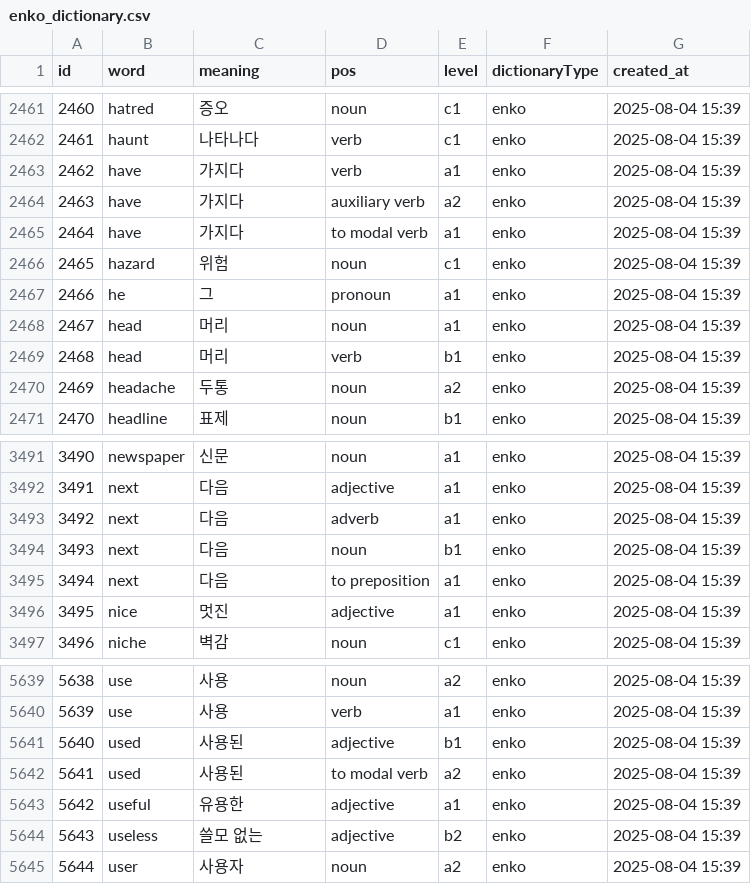
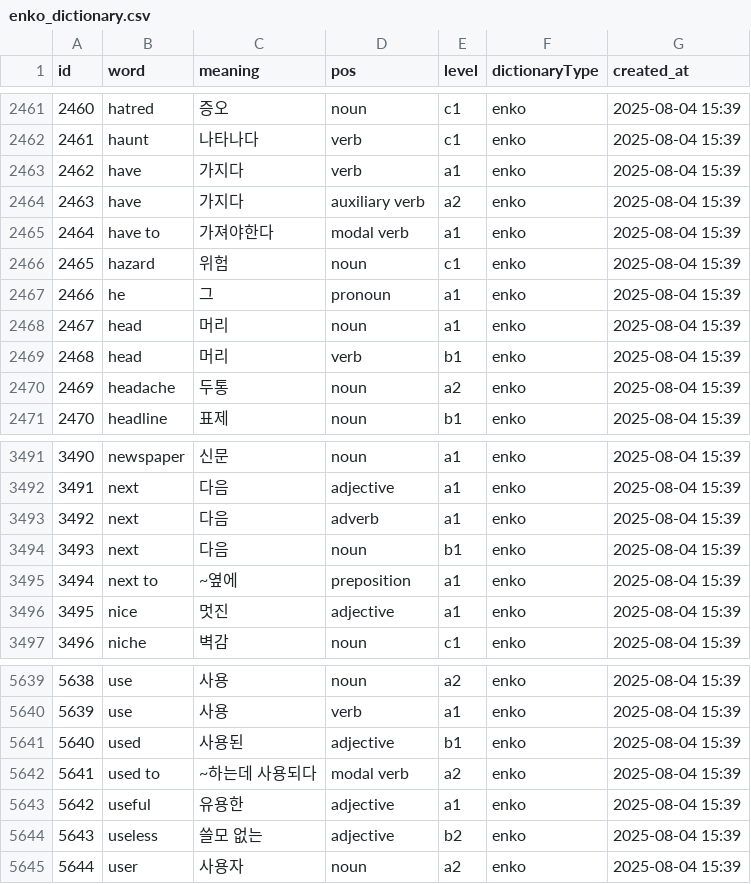
Before and after one commit to ImFineThxAndYou/server, a CSV file: src/main/resources/voca/enko_dictionary.csv, drawn as a sheet; only a part is shown, gaps mark what is left out.

```diff
--- a/src/main/resources/voca/enko_dictionary.csv
+++ b/src/main/resources/voca/enko_dictionary.csv
@@ -2464,3 +2464,3 @@
 2463,have,가지다,auxiliary verb,a2,enko,2025-08-04 15:39
-2464,have,가지다,to modal verb,a1,enko,2025-08-04 15:39
+2464,have to,가져야한다,modal verb,a1,enko,2025-08-04 15:39
 2465,hazard,위험,noun,c1,enko,2025-08-04 15:39
@@ -3494,3 +3494,3 @@
 3493,next,다음,noun,b1,enko,2025-08-04 15:39
-3494,next,다음,to preposition,a1,enko,2025-08-04 15:39
+3494,next to,~옆에,preposition,a1,enko,2025-08-04 15:39
 3495,nice,멋진,adjective,a1,enko,2025-08-04 15:39
@@ -5641,3 +5641,3 @@
 5640,used,사용된,adjective,b1,enko,2025-08-04 15:39
-5641,used,사용된,to modal verb,a2,enko,2025-08-04 15:39
+5641,used to,~하는데 사용되다,modal verb,a2,enko,2025-08-04 15:39
 5642,useful,유용한,adjective,a1,enko,2025-08-04 15:39
```
Also changed, not shown: 23 other files.
